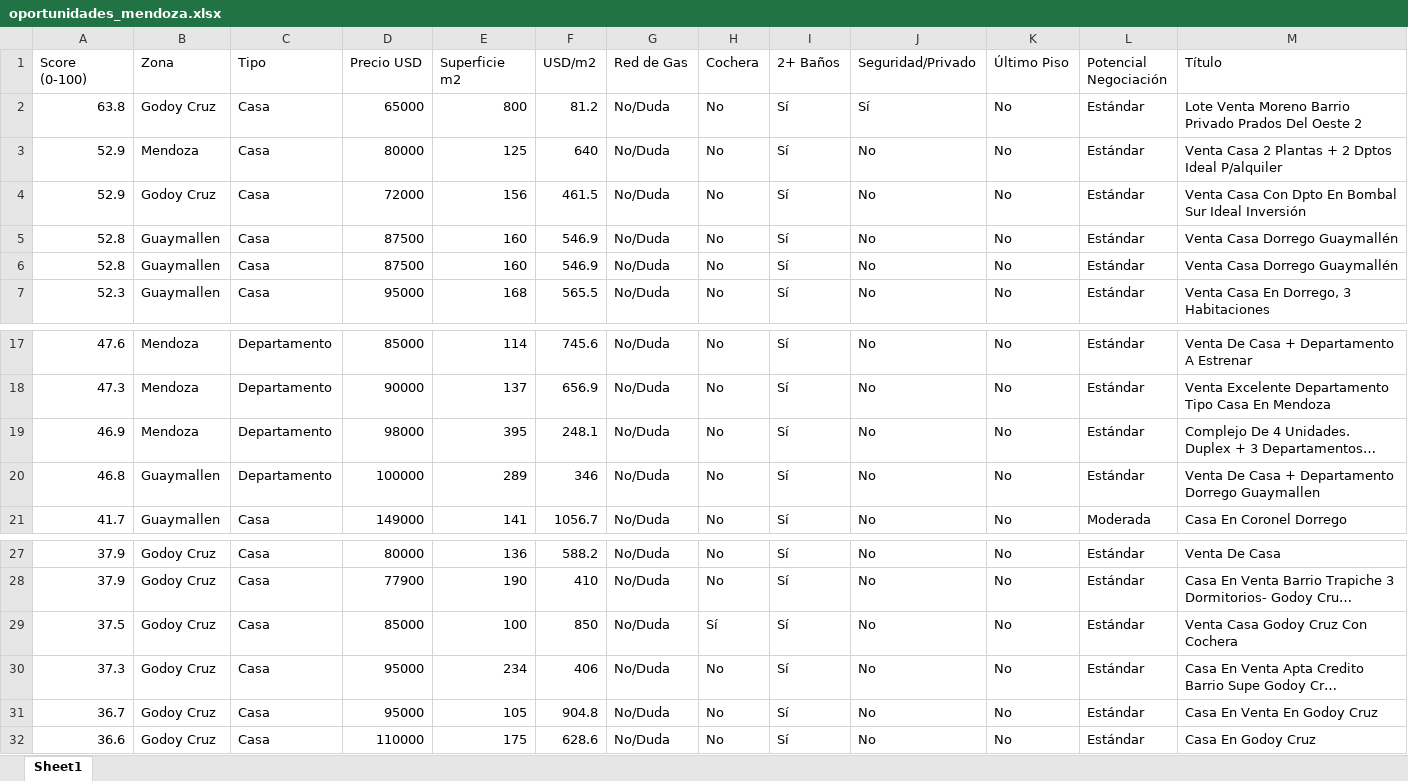
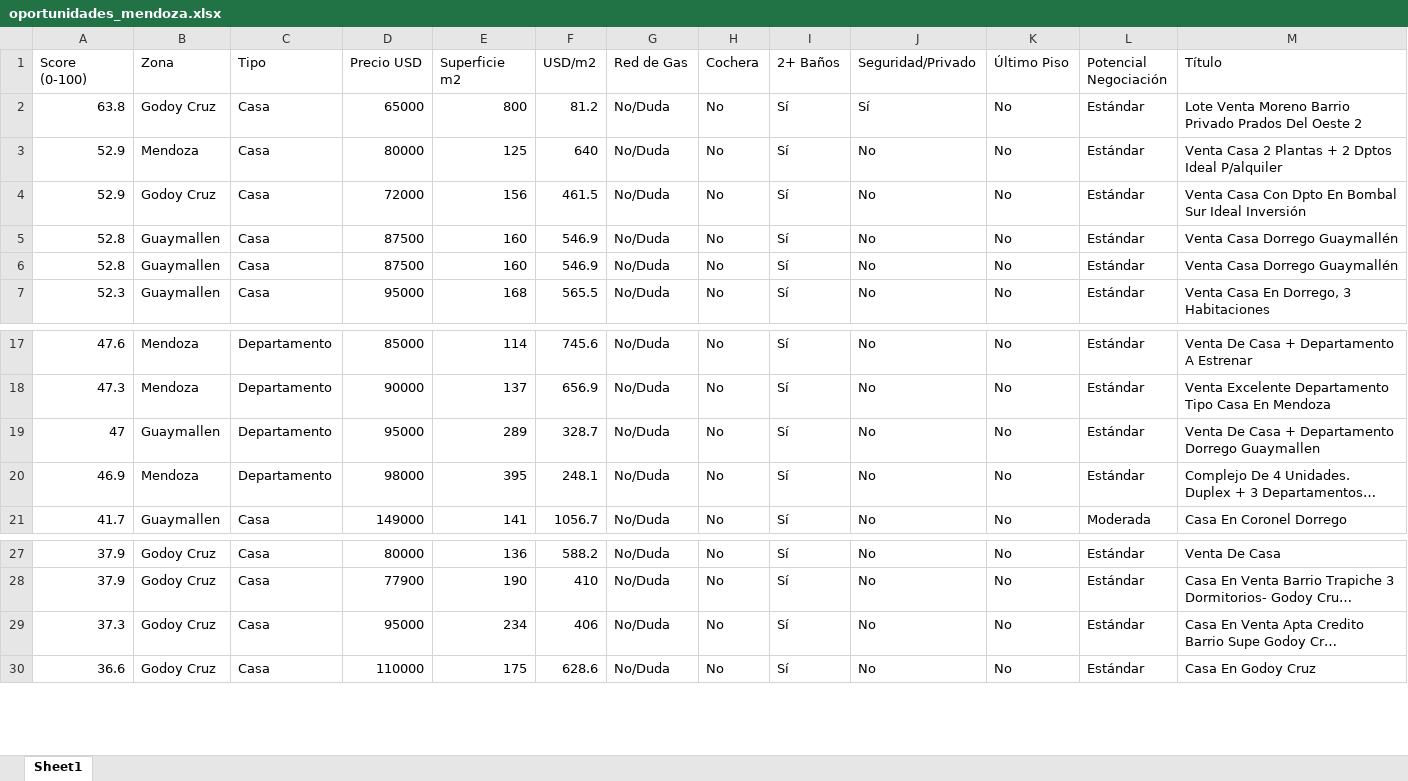
Before and after one commit to adriandigiu-max/radar-inmobiliario-mendoza, an Excel workbook: data/oportunidades_mendoza.xlsx, sheet Sheet1, drawn as a sheet; only a part is shown, gaps mark what is left out; long unchanged cells end in …; values as stored, in another font and other column widths than the file's, no borders; removed rows and columns are numbered as before the commit, all else as after; rows hold the shown columns only; the diff names each change by its address in the sheet, - before the commit and + after, or states it on an @@ line.

```diff
--- a/data/oportunidades_mendoza.xlsx (sheet Sheet1)
+++ b/data/oportunidades_mendoza.xlsx (sheet Sheet1)
@@ row 6 moved to row 5: 52.8 @@
+row 19: 47 | Guaymallen | Departamento | 95000 | 289 | 328.7 | No/Duda | No | Sí | No | No | Estándar | Venta De Casa + Departamento Dorrego Guaymallen
-row 20: 46.8 | Guaymallen | Departamento | 100000 | 289 | 346 | No/Duda | No | Sí | No | No | Estándar | Venta De Casa + Departamento Dorrego Guaymallen
-row 29: 37.5 | Godoy Cruz | Casa | 85000 | 100 | 850 | No/Duda | Sí | Sí | No | No | Estándar | Venta Casa Godoy Cruz Con Cochera
-row 31: 36.7 | Godoy Cruz | Casa | 95000 | 105 | 904.8 | No/Duda | No | Sí | No | No | Estándar | Casa En Venta En Godoy Cruz
```
Also changed, not shown: 3 other files.
